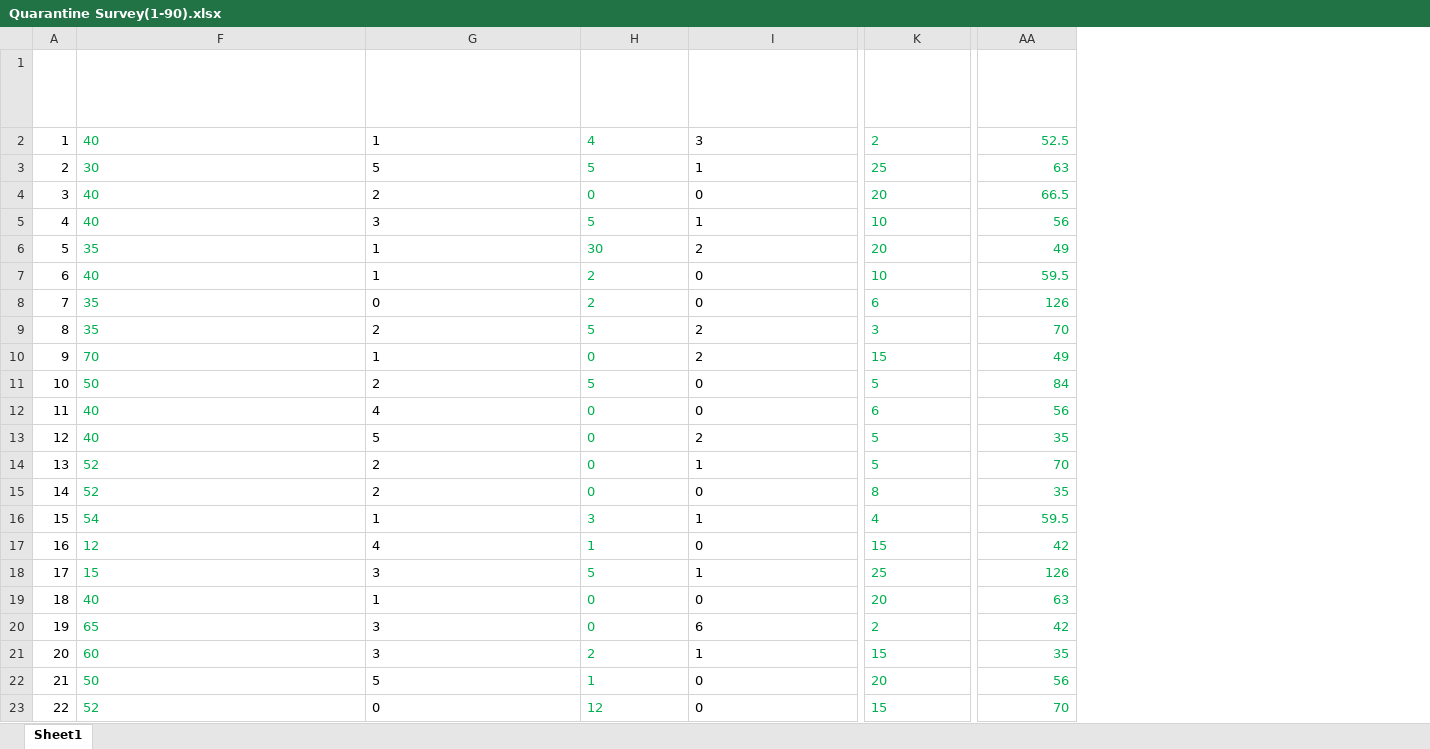
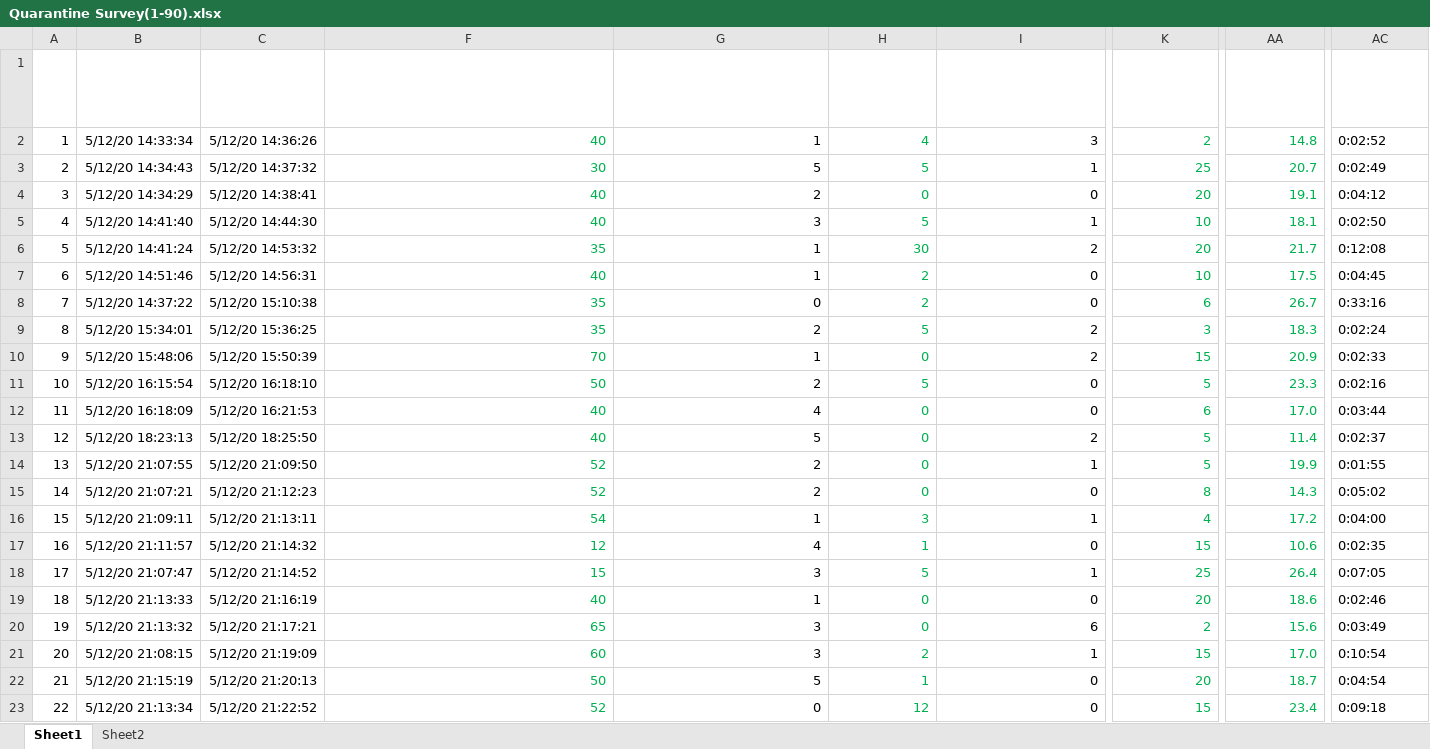
Before and after one commit to abrunlinger/Quarantine-Lifestyle-Analysis, an Excel workbook: Quarantine Survey(1-90).xlsx, sheet Sheet1, drawn as a sheet; only a part is shown, gaps mark what is left out; long unchanged cells end in …; values as stored, in another font and other column widths than the file's, no borders; table styles not drawn; the diff covers the shown part only; the diff names each change by its address in the sheet, - before the commit and + after, or states it on an @@ line.

Commit message:
Added column to excel to calculate time taken to finish survey, saved

```diff
--- a/Quarantine Survey(1-90).xlsx (sheet Sheet1)
+++ b/Quarantine Survey(1-90).xlsx (sheet Sheet1)
+sheet tab: Sheet2
@@ column B (Start time) unhidden, rows 2-23: 5/12/20 14:33:34 | 5/12/20 14:34:43 | 5/12/20 14:34:29 | 5/12/20 14:41:40 | 5/12/20 14:41:24 | 5/12/20 14:51:46 | 5/12/20 14:37:22 | 5/12/20 15:34:01 | 5/12/20 15:48:06 | 5/12/20 16:15:54 | 5/12/20 16:18:09 | 5/12/20 18:23:13 | 5/12/20 21:07:55 | 5/12/20 21:07:21 | 5/12/20 21:09:11 | 5/12/20 21:11:57 | 5/12/20 21:07:47 | 5/12/20 21:13:33 | 5/12/20 21:13:32 | 5/12/20 21:08:15 | 5/12/20 21:15:19 | 5/12/20 21:13:34 @@
@@ column C (Completion time) unhidden, rows 2-23: 5/12/20 14:36:26 | 5/12/20 14:37:32 | 5/12/20 14:38:41 | 5/12/20 14:44:30 | 5/12/20 14:53:32 | 5/12/20 14:56:31 | 5/12/20 15:10:38 | 5/12/20 15:36:25 | 5/12/20 15:50:39 | 5/12/20 16:18:10 | 5/12/20 16:21:53 | 5/12/20 18:25:50 | 5/12/20 21:09:50 | 5/12/20 21:12:23 | 5/12/20 21:13:11 | 5/12/20 21:14:32 | 5/12/20 21:14:52 | 5/12/20 21:16:19 | 5/12/20 21:17:21 | 5/12/20 21:19:09 | 5/12/20 21:20:13 | 5/12/20 21:22:52 @@
+column AC (What was the completion time?), rows 2-23: 0:02:52 | 0:02:49 | 0:04:12 | 0:02:50 | 0:12:08 | 0:04:45 | 0:33:16 | 0:02:24 | 0:02:33 | 0:02:16 | 0:03:44 | 0:02:37 | 0:01:55 | 0:05:02 | 0:04:00 | 0:02:35 | 0:07:05 | 0:02:46 | 0:03:49 | 0:10:54 | 0:04:54 | 0:09:18
-F2:I23 alignment: left
+F2:I23 alignment: right
-K2:K23 alignment: left
+K2:K23 alignment: right
-AA2: 52.5
+AA2: 14.8
-AA3: 63
+AA3: 20.7
-AA4: 66.5
+AA4: 19.1
-AA5: 56
+AA5: 18.1
-AA6: 49
+AA6: 21.7
-AA7: 59.5
+AA7: 17.5
-AA8: 126
+AA8: 26.7
-AA9: 70
+AA9: 18.3
-AA10: 49
+AA10: 20.9
-AA11: 84
+AA11: 23.3
-AA12: 56
+AA12: 17.0
-AA13: 35
+AA13: 11.4
-AA14: 70
+AA14: 19.9
-AA15: 35
+AA15: 14.3
-AA16: 59.5
+AA16: 17.2
-AA17: 42
+AA17: 10.6
-AA18: 126
+AA18: 26.4
-AA19: 63
+AA19: 18.6
-AA20: 42
+AA20: 15.6
-AA21: 35
+AA21: 17.0
-AA22: 56
+AA22: 18.7
-AA23: 70
+AA23: 23.4
```
Also changed, not shown: 68 edited cells and cell formats elsewhere in this sheet, charts or pictures, 3 other files.
